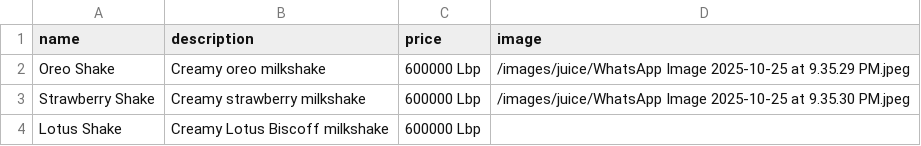
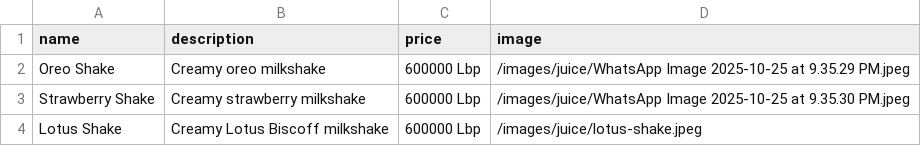
Before and after one commit to RoBat-1/restaurant-menu-app, a CSV file: public/data/milkshakes.csv, drawn as a sheet.

Commit message:
Add image to Lotus Shake item

```diff
--- a/public/data/milkshakes.csv
+++ b/public/data/milkshakes.csv
@@ -3,2 +3,2 @@ Oreo Shake,Creamy oreo milkshake,600000 Lbp,/images/juice/WhatsApp Image 2025-10
 Strawberry Shake,Creamy strawberry milkshake,600000 Lbp,/images/juice/WhatsApp Image 2025-10-25 at 9.35.30 PM.jpeg
-Lotus Shake,Creamy Lotus Biscoff milkshake,600000 Lbp,
+Lotus Shake,Creamy Lotus Biscoff milkshake,600000 Lbp,/images/juice/lotus-shake.jpeg
```
Also changed, not shown: 1 other file.
